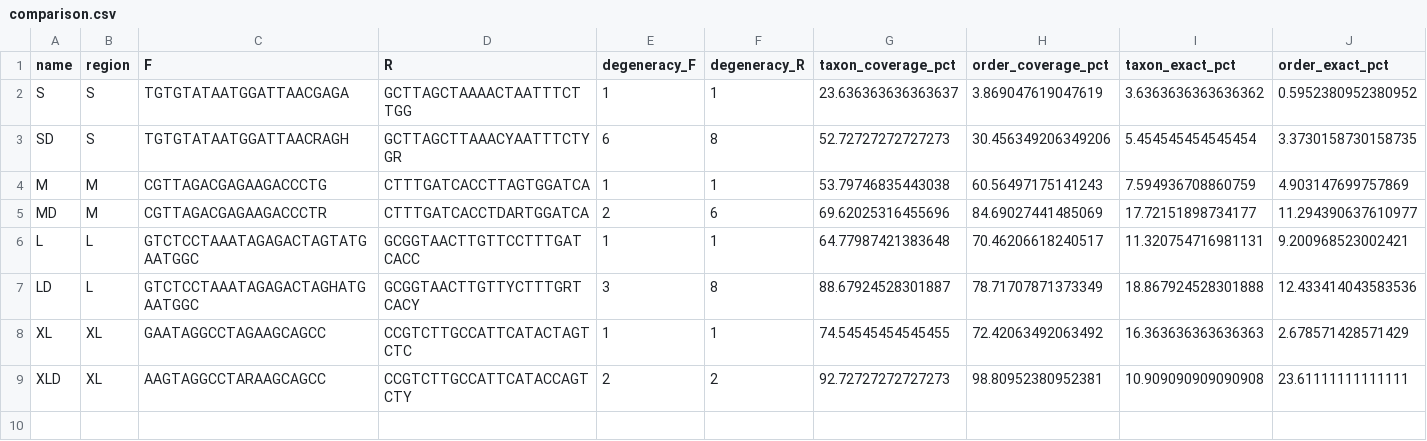
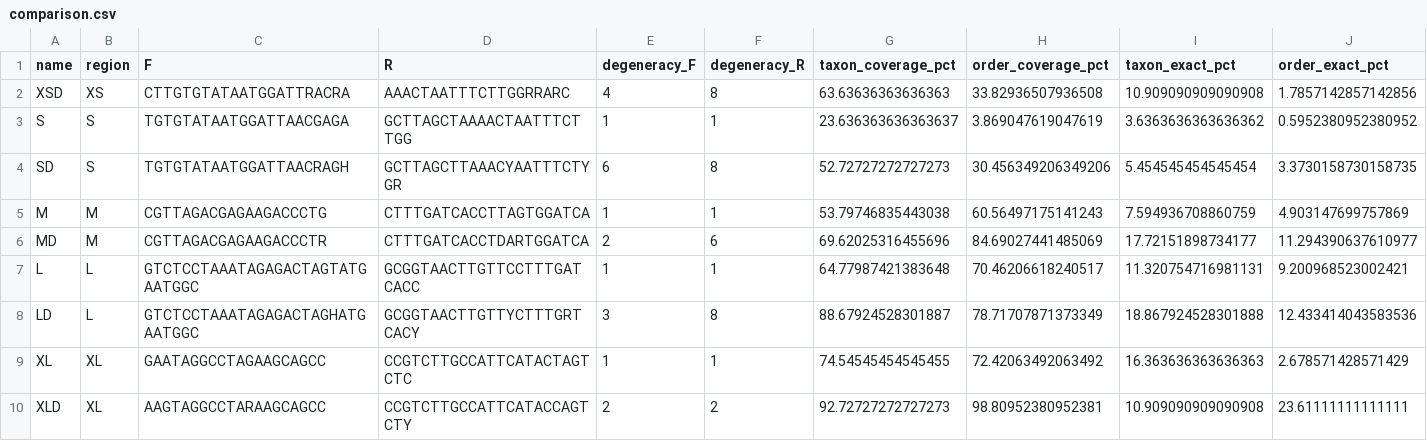
Before and after one commit to GUIBA-EX/MiUrchin, a CSV file: results/current_primers/comparison.csv, drawn as a sheet; only a part is shown; rows hold the shown columns only; the diff names each change by its address in the sheet, - before the commit and + after, or states it on an @@ line.

```diff
--- a/results/current_primers/comparison.csv
+++ b/results/current_primers/comparison.csv
+row 2: XSD | XS | CTTGTGTATAATGGATTRACRA | AAACTAATTTCTTGGRRARC | 4 | 8 | 63.63636363636363 | 33.82936507936508 | 10.909090909090908 | 1.7857142857142856
```
Also changed, not shown: sequences/primer_pairs.csv, 18 other files.
